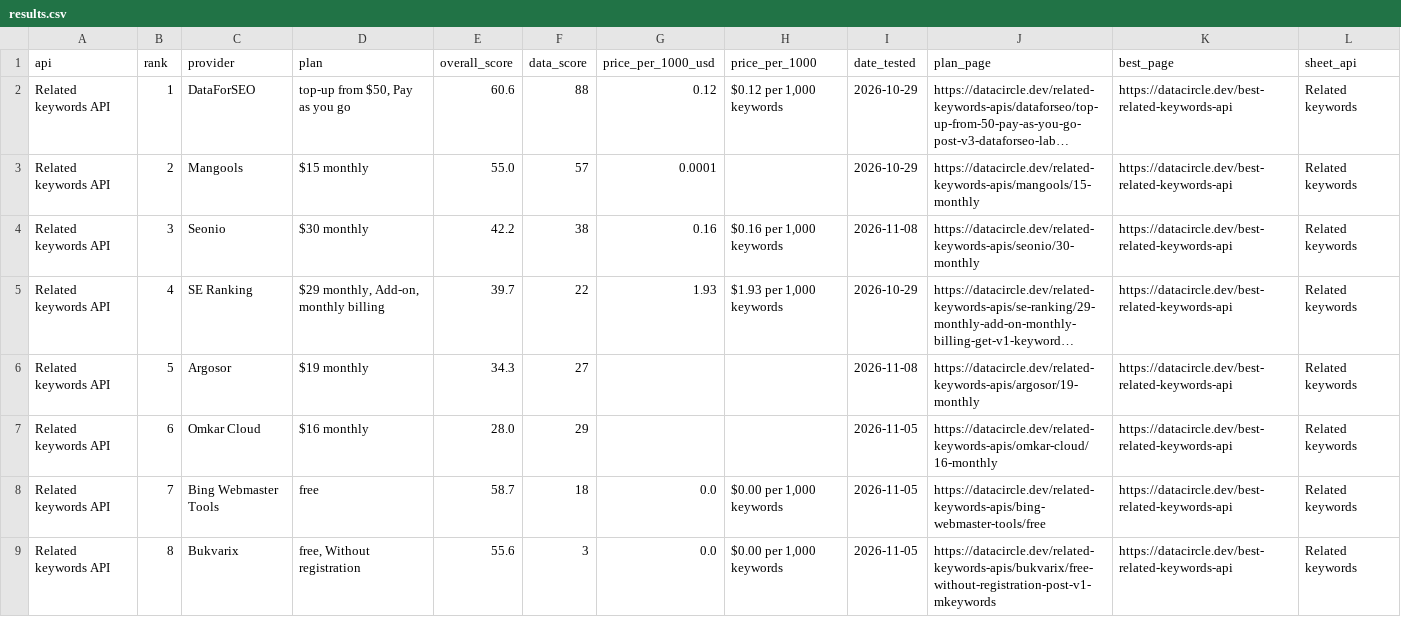
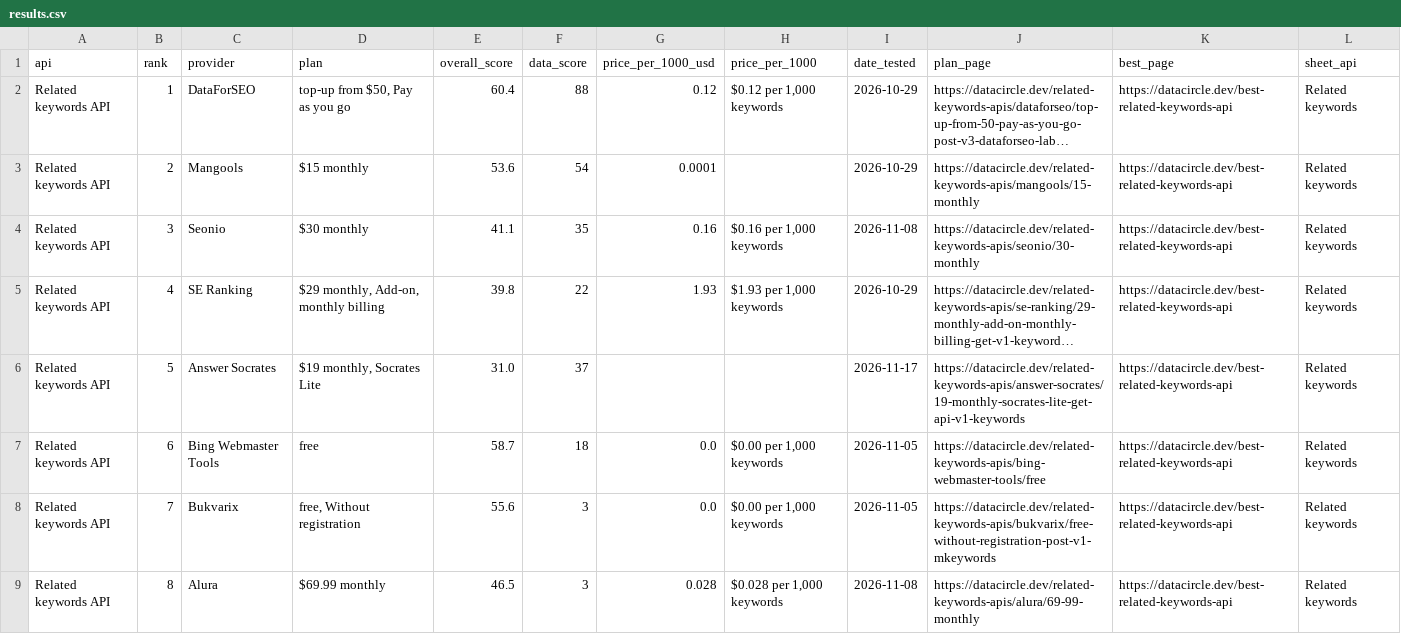
Before and after one commit to waynehamadi/best-related-keywords-api, a CSV file: results.csv, drawn as a sheet; only a part is shown; long unchanged cells end in …; the diff covers the shown part only; the diff names each change by its address in the sheet, - before the commit and + after, or states it on an @@ line.

Commit message:
Benchmark results from datacircle.dev

```diff
--- a/results.csv
+++ b/results.csv
-E2 (overall_score): 60.6
+E2 (overall_score): 60.4
-E3 (overall_score): 55.0
+E3 (overall_score): 53.6
-F3 (data_score): 57
+F3 (data_score): 54
-E4 (overall_score): 42.2
+E4 (overall_score): 41.1
-F4 (data_score): 38
+F4 (data_score): 35
-E5 (overall_score): 39.7
+E5 (overall_score): 39.8
-C6 (provider): Argosor
+C6 (provider): Answer Socrates
-D6 (plan): $19 monthly
+D6 (plan): $19 monthly, Socrates Lite
-E6 (overall_score): 34.3
+E6 (overall_score): 31.0
-F6 (data_score): 27
+F6 (data_score): 37
-I6 (date_tested): 2026-11-08
+I6 (date_tested): 2026-11-17
-J6 (plan_page): https://datacircle.dev/related-keywords-apis/argosor/19-monthly
+J6 (plan_page): https://datacircle.dev/related-keywords-apis/answer-socrates/19-monthly-socrates-lite-get-api-v1-keywords
-C7 (provider): Omkar Cloud
+C7 (provider): Bing Webmaster Tools
-D7 (plan): $16 monthly
+D7 (plan): free
-E7 (overall_score): 28.0
+E7 (overall_score): 58.7
-F7 (data_score): 29
+F7 (data_score): 18
-G7 (price_per_1000_usd): (empty)
+G7 (price_per_1000_usd): 0.0
-H7 (price_per_1000): (empty)
+H7 (price_per_1000): $0.00 per 1,000 keywords
-J7 (plan_page): https://datacircle.dev/related-keywords-apis/omkar-cloud/16-monthly
+J7 (plan_page): https://datacircle.dev/related-keywords-apis/bing-webmaster-tools/free
-C8 (provider): Bing Webmaster Tools
+C8 (provider): Bukvarix
-D8 (plan): free
+D8 (plan): free, Without registration
-E8 (overall_score): 58.7
+E8 (overall_score): 55.6
-F8 (data_score): 18
+F8 (data_score): 3
-J8 (plan_page): https://datacircle.dev/related-keywords-apis/bing-webmaster-tools/free
+J8 (plan_page): https://datacircle.dev/related-keywords-apis/bukvarix/free-without-registration-post-v1-mkeywords
-C9 (provider): Bukvarix
+C9 (provider): Alura
-D9 (plan): free, Without registration
+D9 (plan): $69.99 monthly
-E9 (overall_score): 55.6
+E9 (overall_score): 46.5
-G9 (price_per_1000_usd): 0.0
+G9 (price_per_1000_usd): 0.028
-H9 (price_per_1000): $0.00 per 1,000 keywords
+H9 (price_per_1000): $0.028 per 1,000 keywords
-I9 (date_tested): 2026-11-05
+I9 (date_tested): 2026-11-08
-J9 (plan_page): https://datacircle.dev/related-keywords-apis/bukvarix/free-without-registration-post-v1-mkeywords
+J9 (plan_page): https://datacircle.dev/related-keywords-apis/alura/69-99-monthly
```
Also changed, not shown: 2 added rows and 51 edited cells elsewhere in this file, 1 other file.
